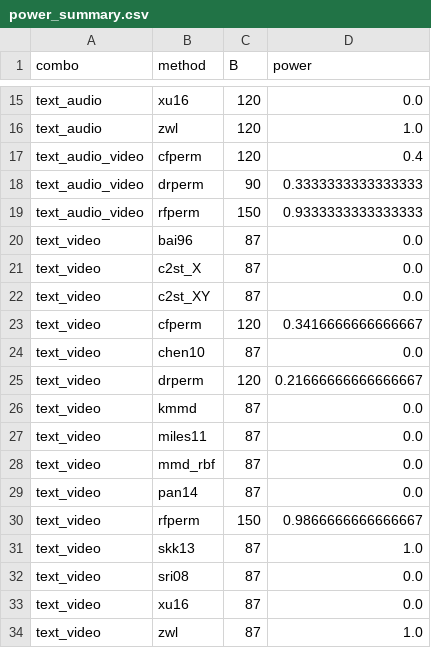
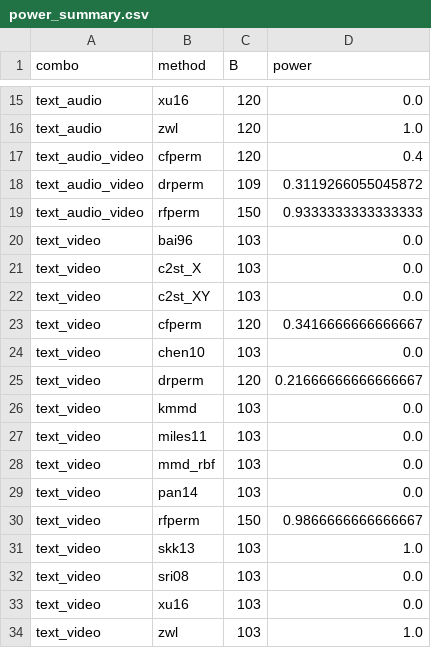
Before and after one commit to ruanhq-StatsML/SAPerm_, a CSV file: experiments/multimodal_attribution/results/concept_drift/power_summary.csv, drawn as a sheet; only a part is shown, gaps mark what is left out.

```diff
--- a/experiments/multimodal_attribution/results/concept_drift/power_summary.csv
+++ b/experiments/multimodal_attribution/results/concept_drift/power_summary.csv
@@ -17,18 +17,18 @@ text_audio,zwl,120,1.0
 text_audio_video,cfperm,120,0.4
-text_audio_video,drperm,90,0.3333333333333333
+text_audio_video,drperm,109,0.3119266055045872
 text_audio_video,rfperm,150,0.9333333333333333
-text_video,bai96,87,0.0
-text_video,c2st_X,87,0.0
-text_video,c2st_XY,87,0.0
+text_video,bai96,103,0.0
+text_video,c2st_X,103,0.0
+text_video,c2st_XY,103,0.0
 text_video,cfperm,120,0.3416666666666667
-text_video,chen10,87,0.0
+text_video,chen10,103,0.0
 text_video,drperm,120,0.21666666666666667
-text_video,kmmd,87,0.0
-text_video,miles11,87,0.0
-text_video,mmd_rbf,87,0.0
-text_video,pan14,87,0.0
+text_video,kmmd,103,0.0
+text_video,miles11,103,0.0
+text_video,mmd_rbf,103,0.0
+text_video,pan14,103,0.0
 text_video,rfperm,150,0.9866666666666667
-text_video,skk13,87,1.0
-text_video,sri08,87,0.0
-text_video,xu16,87,0.0
-text_video,zwl,87,1.0
+text_video,skk13,103,1.0
+text_video,sri08,103,0.0
+text_video,xu16,103,0.0
+text_video,zwl,103,1.0
```
Also changed, not shown: 2 other files.
